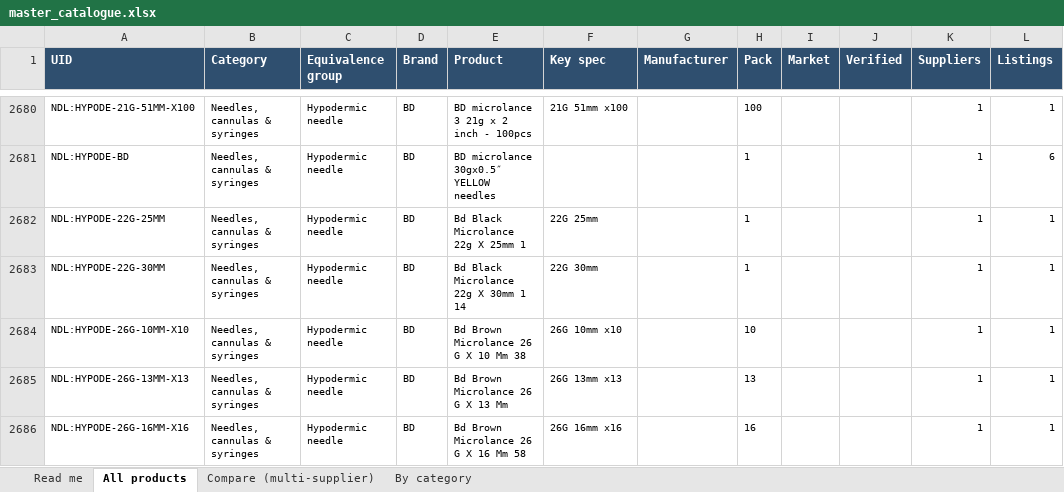
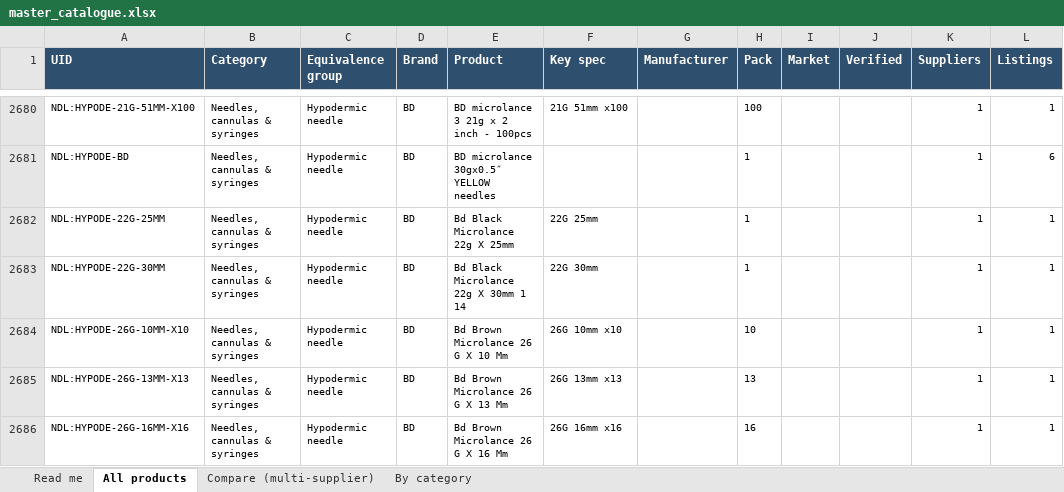
Before and after one commit to asghariresearcher1918-cyber/product-matching, an Excel workbook: output/master_catalogue.xlsx, sheet All products, drawn as a sheet; only a part is shown, gaps mark what is left out; values as stored, in another font and other column widths than the file's, no borders; the diff covers the shown part only; the diff names each change by its address in the sheet, - before the commit and + after, or states it on an @@ line.

```diff
--- a/output/master_catalogue.xlsx (sheet All products)
+++ b/output/master_catalogue.xlsx (sheet All products)
-E2682 (Product): Bd Black Microlance 22g X 25mm 1
+E2682 (Product): Bd Black Microlance 22g X 25mm
-E2684 (Product): Bd Brown Microlance 26 G X 10 Mm 38
+E2684 (Product): Bd Brown Microlance 26 G X 10 Mm
-E2686 (Product): Bd Brown Microlance 26 G X 16 Mm 58
+E2686 (Product): Bd Brown Microlance 26 G X 16 Mm
```
Also changed, not shown: 1 added row, 1 removed row and 35 edited cells elsewhere in this sheet, sheet Compare (multi-supplier), output/v2_surgical_medical_supplies.xlsx, 10 other files.
